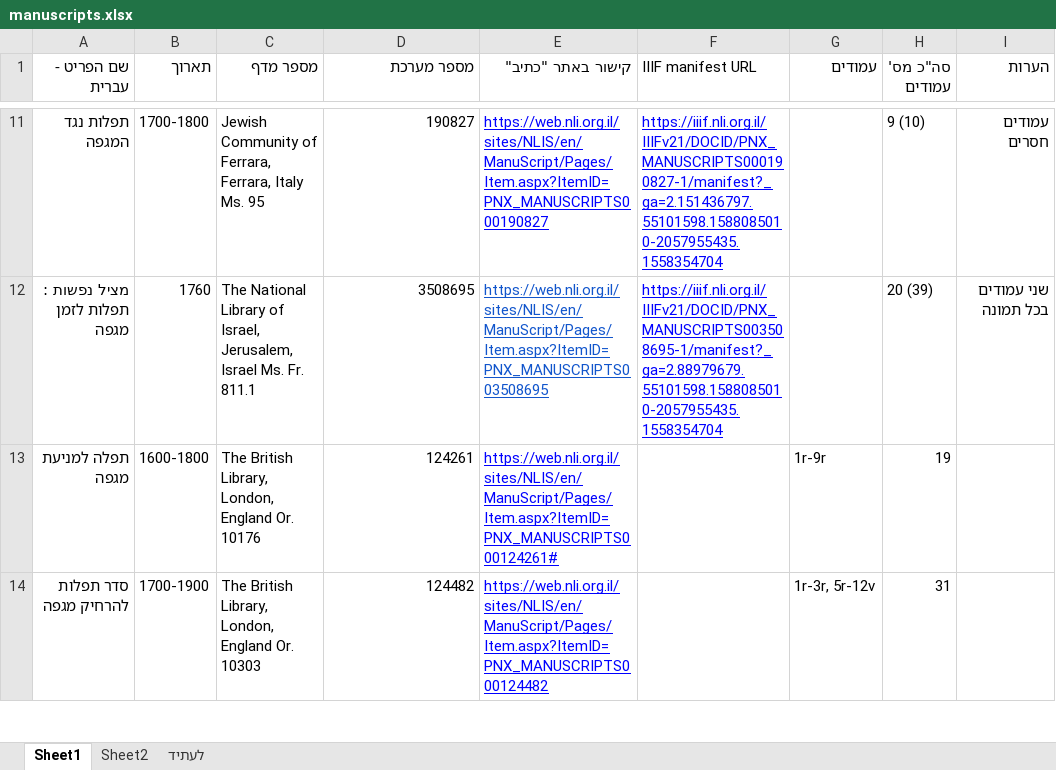
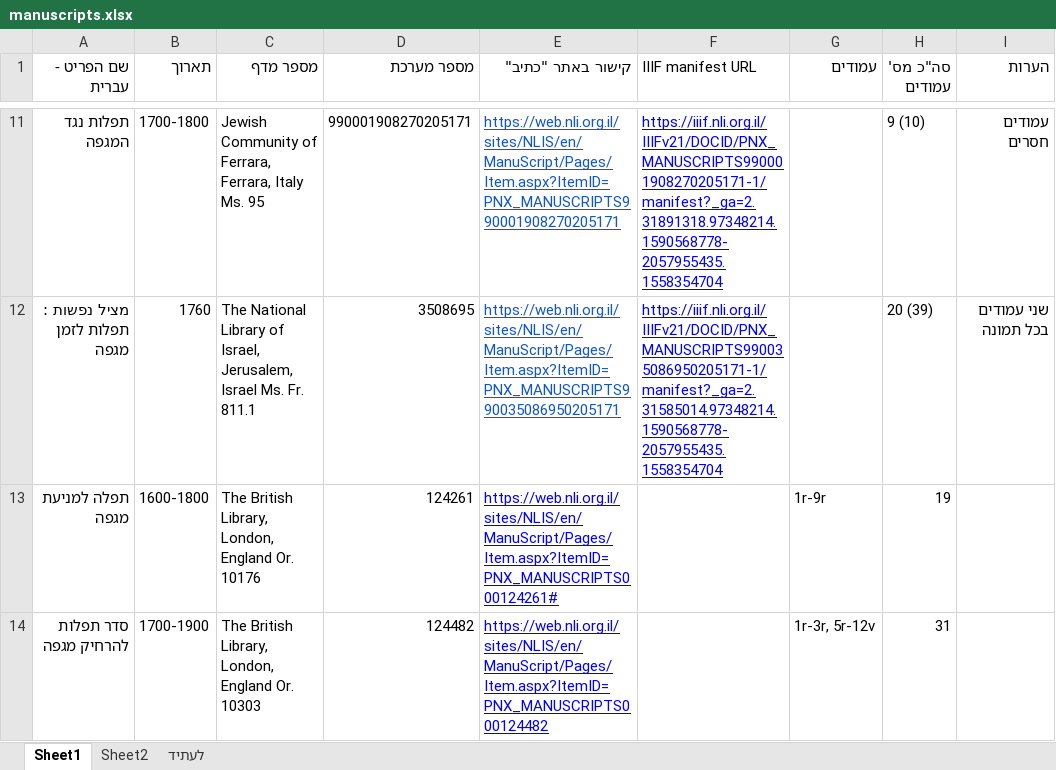
Before and after one commit to research-software-company/plague-transcriptions-backend, an Excel workbook: data-files/manuscripts.xlsx, sheet Sheet1, drawn as a sheet; only a part is shown, gaps mark what is left out; values as stored, in another font and other column widths than the file's, no borders; charts and pictures and conditional formats not drawn; the diff covers the shown part only; the diff names each change by its address in the sheet, - before the commit and + after, or states it on an @@ line.

Commit message:
Update manuscript file with the new manifests.

```diff
--- a/data-files/manuscripts.xlsx (sheet Sheet1)
+++ b/data-files/manuscripts.xlsx (sheet Sheet1)
-D11 (מספר מערכת): 190827
+D11 (מספר מערכת): 990001908270205171
-E11 (קישור באתר "כתיב"): https://web.nli.org.il/sites/NLIS/en/ManuScript/Pages/Item.aspx?ItemID=PNX_MANUSCRIPTS000190827
+E11 (קישור באתר "כתיב"): https://web.nli.org.il/sites/NLIS/en/ManuScript/Pages/Item.aspx?ItemID=PNX_MANUSCRIPTS990001908270205171
-E11 text colour: #0000FF
+E11 text colour: #1155CC
-F11 (IIIF manifest URL): https://iiif.nli.org.il/IIIFv21/DOCID/PNX_MANUSCRIPTS000190827-1/manifest?_ga=2.151436797.55101598.1588085010-2057955435.1558354704
+F11 (IIIF manifest URL): https://iiif.nli.org.il/IIIFv21/DOCID/PNX_MANUSCRIPTS990001908270205171-1/manifest?_ga=2.31891318.97348214.1590568778-2057955435.1558354704
-E12 (קישור באתר "כתיב"): https://web.nli.org.il/sites/NLIS/en/ManuScript/Pages/Item.aspx?ItemID=PNX_MANUSCRIPTS003508695
+E12 (קישור באתר "כתיב"): https://web.nli.org.il/sites/NLIS/en/ManuScript/Pages/Item.aspx?ItemID=PNX_MANUSCRIPTS990035086950205171
-F12 (IIIF manifest URL): https://iiif.nli.org.il/IIIFv21/DOCID/PNX_MANUSCRIPTS003508695-1/manifest?_ga=2.88979679.55101598.1588085010-2057955435.1558354704
+F12 (IIIF manifest URL): https://iiif.nli.org.il/IIIFv21/DOCID/PNX_MANUSCRIPTS990035086950205171-1/manifest?_ga=2.31585014.97348214.1590568778-2057955435.1558354704
```
Also changed, not shown: 26 edited cells and cell formats elsewhere in this sheet, 1 other file.
